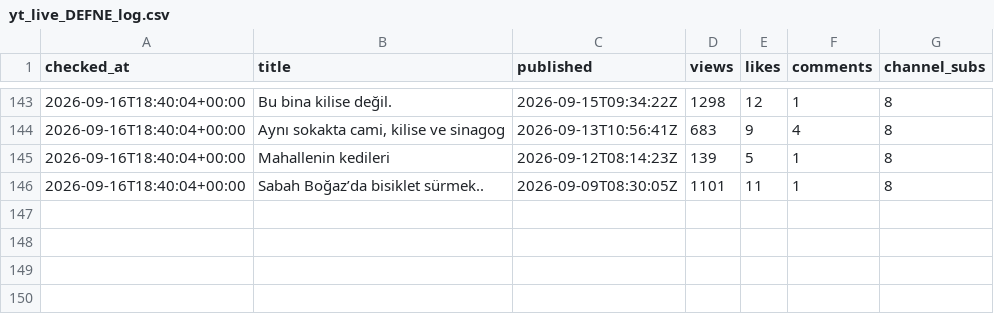
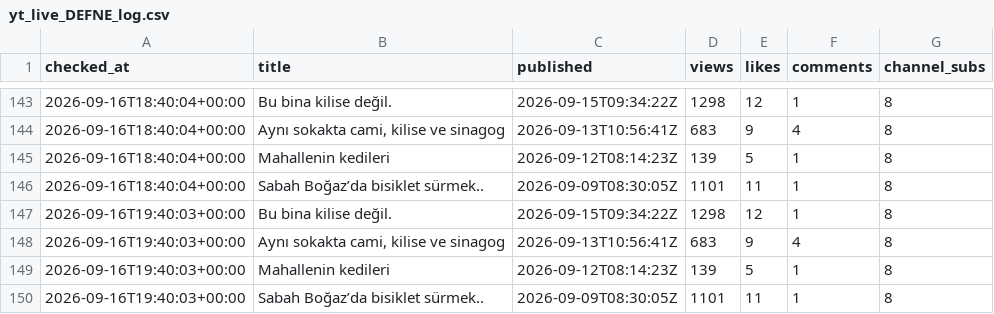
Before and after one commit to volaria/vd-insights-data, a CSV file: data/yt_live_DEFNE_log.csv, drawn as a sheet; only a part is shown, gaps mark what is left out.

Commit message:
live

```diff
--- a/data/yt_live_DEFNE_log.csv
+++ b/data/yt_live_DEFNE_log.csv
@@ -146 +146,5 @@ checked_at,title,published,views,likes,comments,channel_subs
 2026-09-16T18:40:04+00:00,Sabah Boğaz’da bisiklet sürmek..,2026-09-09T08:30:05Z,1101,11,1,8
+2026-09-16T19:40:03+00:00,Bu bina kilise değil.,2026-09-15T09:34:22Z,1298,12,1,8
+2026-09-16T19:40:03+00:00,"Aynı sokakta cami, kilise ve sinagog",2026-09-13T10:56:41Z,683,9,4,8
+2026-09-16T19:40:03+00:00,Mahallenin kedileri,2026-09-12T08:14:23Z,139,5,1,8
+2026-09-16T19:40:03+00:00,Sabah Boğaz’da bisiklet sürmek..,2026-09-09T08:30:05Z,1101,11,1,8
```
Also changed, not shown: data/yt_live_DEFNE.csv.
